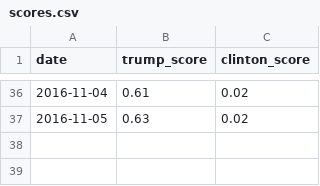
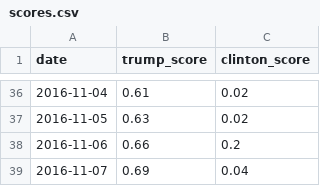
Before and after one commit to abhishekkhajuria/mygithubpage, a CSV file: scores.csv, drawn as a sheet; only a part is shown, gaps mark what is left out; the diff names each change by its address in the sheet, - before the commit and + after, or states it on an @@ line.

Commit message:
Update scores.csv

```diff
--- a/scores.csv
+++ b/scores.csv
+row 38: 2016-11-06 | 0.66 | 0.2
+row 39: 2016-11-07 | 0.69 | 0.04
```
